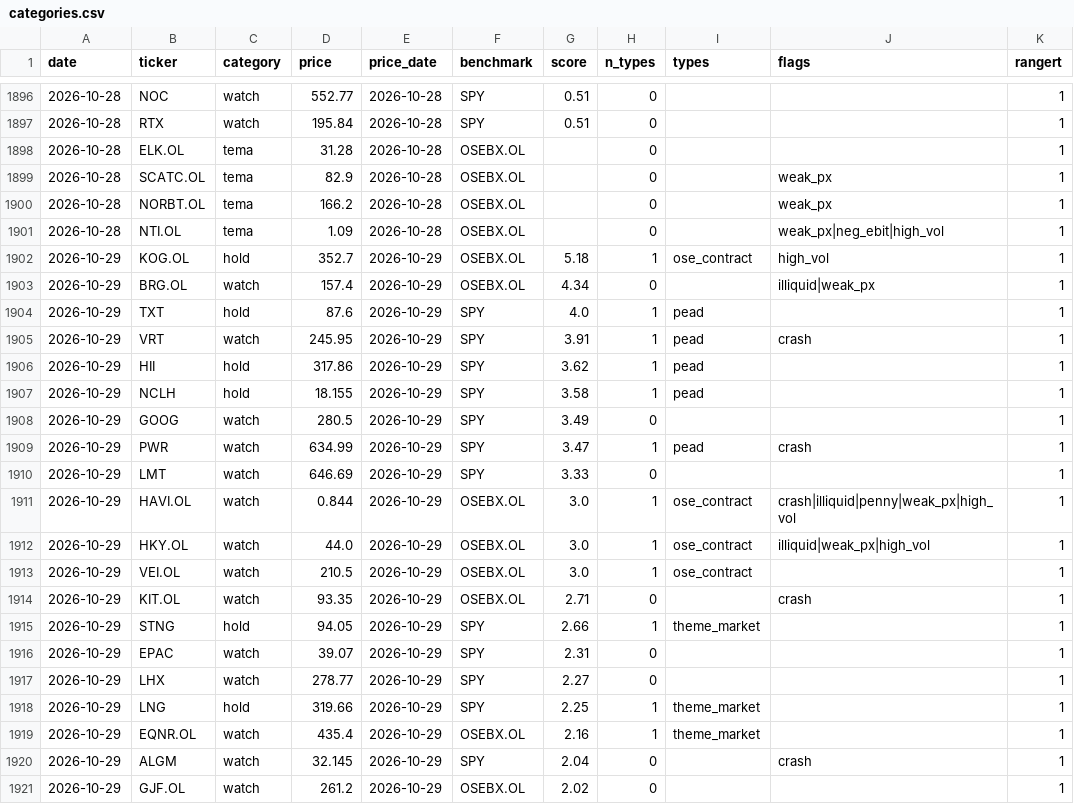
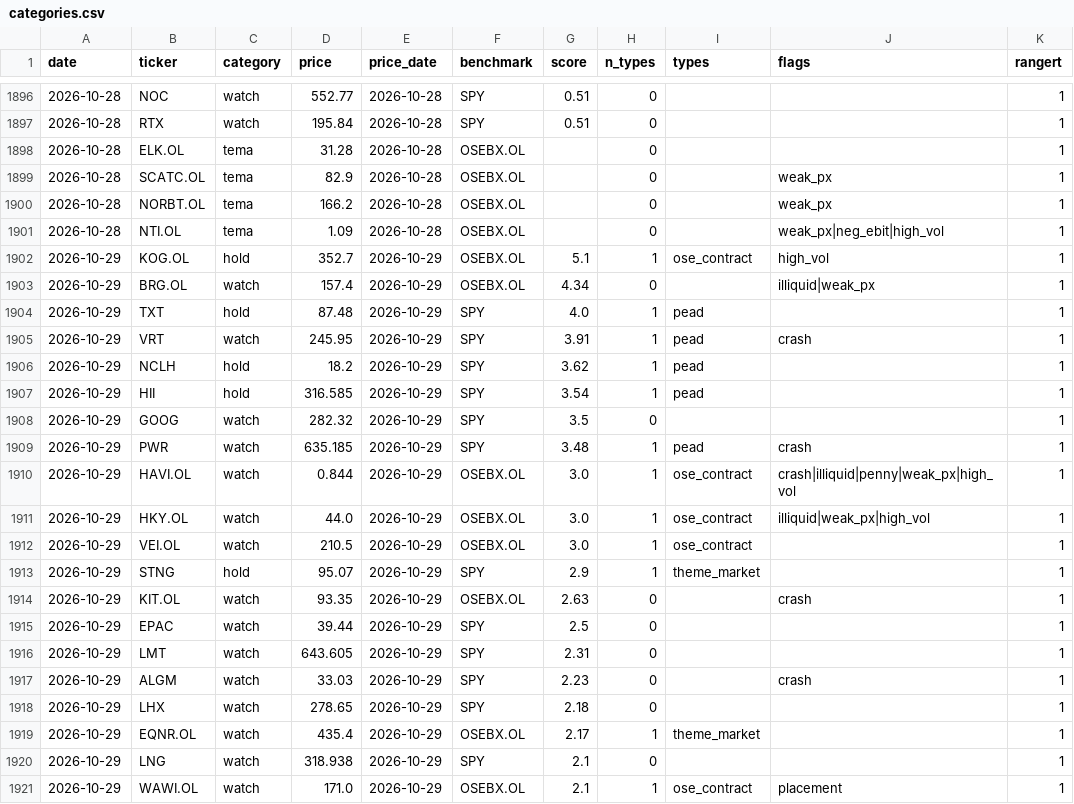
Before and after one commit to Feelwet/signal-tool, a CSV file: logs/categories.csv, drawn as a sheet; only a part is shown, gaps mark what is left out; the shorter side is filled out with more unchanged rows; the diff covers the shown part only.

```diff
--- a/logs/categories.csv
+++ b/logs/categories.csv
@@ -1901,11 +1901,10 @@ date,ticker,category,price,price_date,benchmark,score,n_types,types,flags,ranger
 2026-10-28,NTI.OL,tema,1.09,2026-10-28,OSEBX.OL,,0,,weak_px|neg_ebit|high_vol,1
-2026-10-29,KOG.OL,hold,352.7,2026-10-29,OSEBX.OL,5.18,1,ose_contract,high_vol,1
+2026-10-29,KOG.OL,hold,352.7,2026-10-29,OSEBX.OL,5.1,1,ose_contract,high_vol,1
 2026-10-29,BRG.OL,watch,157.4,2026-10-29,OSEBX.OL,4.34,0,,illiquid|weak_px,1
-2026-10-29,TXT,hold,87.6,2026-10-29,SPY,4.0,1,pead,,1
+2026-10-29,TXT,hold,87.48,2026-10-29,SPY,4.0,1,pead,,1
 2026-10-29,VRT,watch,245.95,2026-10-29,SPY,3.91,1,pead,crash,1
-2026-10-29,HII,hold,317.86,2026-10-29,SPY,3.62,1,pead,,1
-2026-10-29,NCLH,hold,18.155,2026-10-29,SPY,3.58,1,pead,,1
-2026-10-29,GOOG,watch,280.5,2026-10-29,SPY,3.49,0,,,1
-2026-10-29,PWR,watch,634.99,2026-10-29,SPY,3.47,1,pead,crash,1
-2026-10-29,LMT,watch,646.69,2026-10-29,SPY,3.33,0,,,1
+2026-10-29,NCLH,hold,18.2,2026-10-29,SPY,3.62,1,pead,,1
+2026-10-29,HII,hold,316.585,2026-10-29,SPY,3.54,1,pead,,1
+2026-10-29,GOOG,watch,282.32,2026-10-29,SPY,3.5,0,,,1
+2026-10-29,PWR,watch,635.185,2026-10-29,SPY,3.48,1,pead,crash,1
 2026-10-29,HAVI.OL,watch,0.844,2026-10-29,OSEBX.OL,3.0,1,ose_contract,crash|illiquid|penny|weak_px|high_vol,1
@@ -1913,8 +1912,10 @@ date,ticker,category,price,price_date,benchmark,score,n_types,types,flags,ranger
 2026-10-29,VEI.OL,watch,210.5,2026-10-29,OSEBX.OL,3.0,1,ose_contract,,1
-2026-10-29,KIT.OL,watch,93.35,2026-10-29,OSEBX.OL,2.71,0,,crash,1
-2026-10-29,STNG,hold,94.05,2026-10-29,SPY,2.66,1,theme_market,,1
-2026-10-29,EPAC,watch,39.07,2026-10-29,SPY,2.31,0,,,1
-2026-10-29,LHX,watch,278.77,2026-10-29,SPY,2.27,0,,,1
-2026-10-29,LNG,hold,319.66,2026-10-29,SPY,2.25,1,theme_market,,1
-2026-10-29,EQNR.OL,watch,435.4,2026-10-29,OSEBX.OL,2.16,1,theme_market,,1
-2026-10-29,ALGM,watch,32.145,2026-10-29,SPY,2.04,0,,crash,1
+2026-10-29,STNG,hold,95.07,2026-10-29,SPY,2.9,1,theme_market,,1
+2026-10-29,KIT.OL,watch,93.35,2026-10-29,OSEBX.OL,2.63,0,,crash,1
+2026-10-29,EPAC,watch,39.44,2026-10-29,SPY,2.5,0,,,1
+2026-10-29,LMT,watch,643.605,2026-10-29,SPY,2.31,0,,,1
+2026-10-29,ALGM,watch,33.03,2026-10-29,SPY,2.23,0,,crash,1
+2026-10-29,LHX,watch,278.65,2026-10-29,SPY,2.18,0,,,1
+2026-10-29,EQNR.OL,watch,435.4,2026-10-29,OSEBX.OL,2.17,1,theme_market,,1
+2026-10-29,LNG,watch,318.938,2026-10-29,SPY,2.1,0,,,1
+2026-10-29,WAWI.OL,watch,171.0,2026-10-29,OSEBX.OL,2.1,1,ose_contract,placement,1
```
Also changed, not shown: 1 added row, 2 removed rows and 26 edited cells elsewhere in this file, logs/entry_prices.csv, logs/gs_index.csv, 5 other files.
